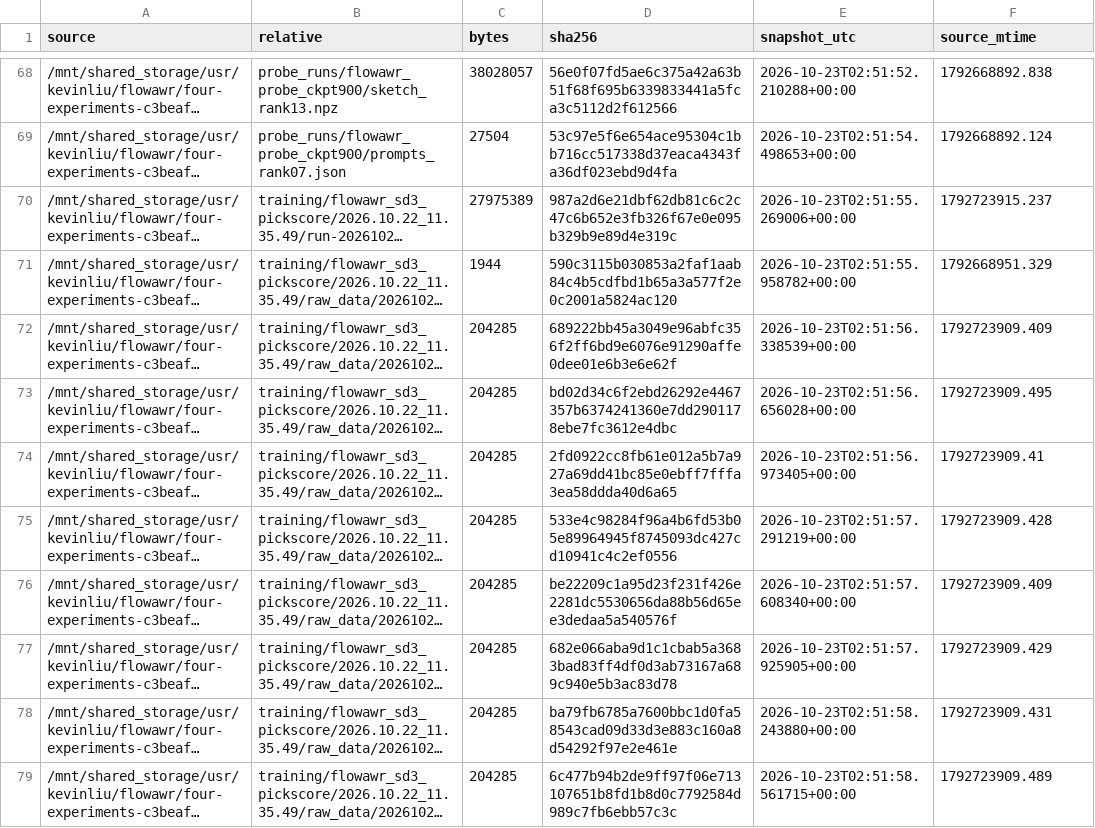
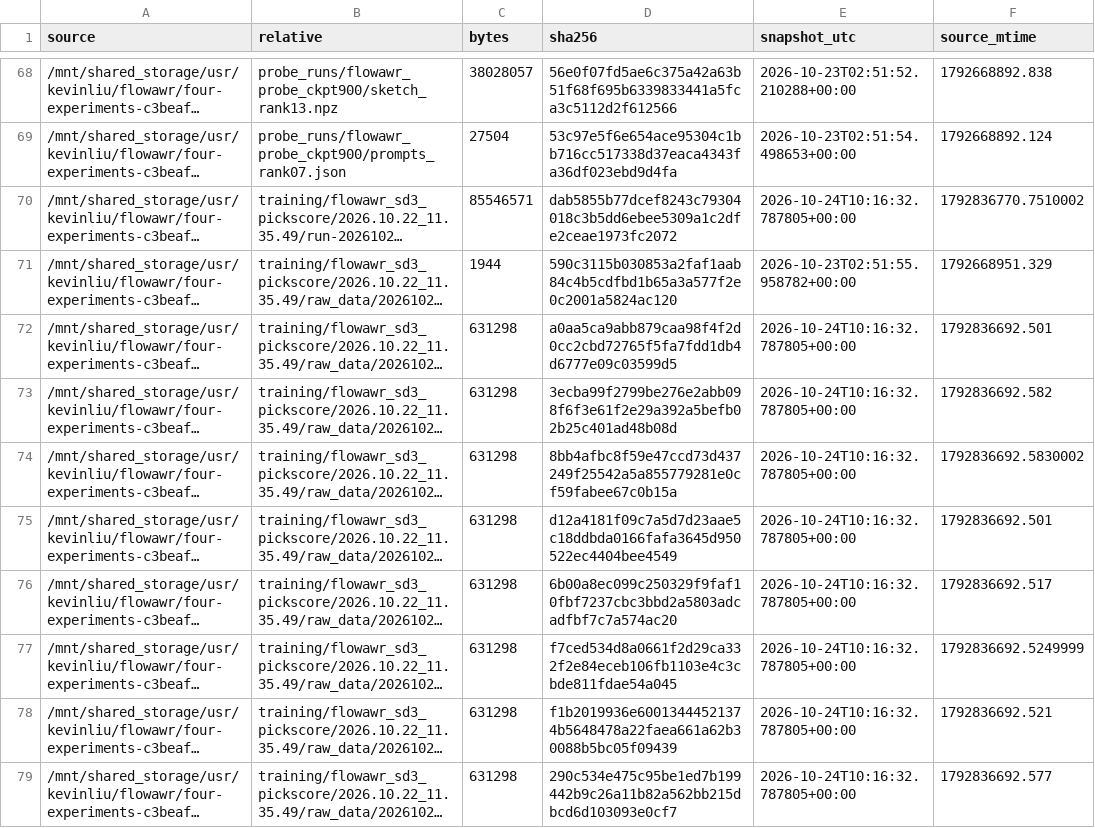
Before and after one commit to YixuannnL/FlowAWR, a TSV file: SOURCE_MANIFEST.tsv, drawn as a sheet; only a part is shown, gaps mark what is left out; long unchanged cells end in …; the diff covers the shown part only; the diff names each change by its address in the sheet, - before the commit and + after, or states it on an @@ line.

```diff
--- a/SOURCE_MANIFEST.tsv
+++ b/SOURCE_MANIFEST.tsv
-C70 (bytes): 27975389
+C70 (bytes): 85546571
-D70 (sha256): 987a2d6e21dbf62db81c6c2c47c6b652e3fb326f67e0e095b329b9e89d4e319c
+D70 (sha256): dab5855b77dcef8243c79304018c3b5dd6ebee5309a1c2dfe2ceae1973fc2072
-E70 (snapshot_utc): 2026-10-23T02:51:55.269006+00:00
+E70 (snapshot_utc): 2026-10-24T10:16:32.787805+00:00
-F70 (source_mtime): 1792723915.237
+F70 (source_mtime): 1792836770.7510002
-C72:C79 (bytes): 204285
+C72:C79 (bytes): 631298
-D72 (sha256): 689222bb45a3049e96abfc356f2ff6bd9e6076e91290affe0dee01e6b3e6e62f
+D72 (sha256): a0aa5ca9abb879caa98f4f2d0cc2cbd72765f5fa7fdd1db4d6777e09c03599d5
-E72 (snapshot_utc): 2026-10-23T02:51:56.338539+00:00
+E72 (snapshot_utc): 2026-10-24T10:16:32.787805+00:00
-F72 (source_mtime): 1792723909.409
+F72 (source_mtime): 1792836692.501
-D73 (sha256): bd02d34c6f2ebd26292e4467357b6374241360e7dd2901178ebe7fc3612e4dbc
+D73 (sha256): 3ecba99f2799be276e2abb098f6f3e61f2e29a392a5befb02b25c401ad48b08d
-E73 (snapshot_utc): 2026-10-23T02:51:56.656028+00:00
+E73 (snapshot_utc): 2026-10-24T10:16:32.787805+00:00
-F73 (source_mtime): 1792723909.495
+F73 (source_mtime): 1792836692.582
-D74 (sha256): 2fd0922cc8fb61e012a5b7a927a69dd41bc85e0ebff7fffa3ea58ddda40d6a65
+D74 (sha256): 8bb4afbc8f59e47ccd73d437249f25542a5a855779281e0cf59fabee67c0b15a
-E74 (snapshot_utc): 2026-10-23T02:51:56.973405+00:00
+E74 (snapshot_utc): 2026-10-24T10:16:32.787805+00:00
-F74 (source_mtime): 1792723909.41
+F74 (source_mtime): 1792836692.5830002
-D75 (sha256): 533e4c98284f96a4b6fd53b05e89964945f8745093dc427cd10941c4c2ef0556
+D75 (sha256): d12a4181f09c7a5d7d23aae5c18ddbda0166fafa3645d950522ec4404bee4549
-E75 (snapshot_utc): 2026-10-23T02:51:57.291219+00:00
+E75 (snapshot_utc): 2026-10-24T10:16:32.787805+00:00
-F75 (source_mtime): 1792723909.428
+F75 (source_mtime): 1792836692.501
-D76 (sha256): be22209c1a95d23f231f426e2281dc5530656da88b56d65ee3dedaa5a540576f
+D76 (sha256): 6b00a8ec099c250329f9faf10fbf7237cbc3bbd2a5803adcadfbf7c7a574ac20
-E76 (snapshot_utc): 2026-10-23T02:51:57.608340+00:00
+E76 (snapshot_utc): 2026-10-24T10:16:32.787805+00:00
-F76 (source_mtime): 1792723909.409
+F76 (source_mtime): 1792836692.517
-D77 (sha256): 682e066aba9d1c1cbab5a3683bad83ff4df0d3ab73167a689c940e5b3ac83d78
+D77 (sha256): f7ced534d8a0661f2d29ca332f2e84eceb106fb1103e4c3cbde811fdae54a045
-E77 (snapshot_utc): 2026-10-23T02:51:57.925905+00:00
+E77 (snapshot_utc): 2026-10-24T10:16:32.787805+00:00
-F77 (source_mtime): 1792723909.429
+F77 (source_mtime): 1792836692.5249999
-D78 (sha256): ba79fb6785a7600bbc1d0fa58543cad09d33d3e883c160a8d54292f97e2e461e
+D78 (sha256): f1b2019936e60013444521374b5648478a22faea661a62b30088b5bc05f09439
-E78 (snapshot_utc): 2026-10-23T02:51:58.243880+00:00
+E78 (snapshot_utc): 2026-10-24T10:16:32.787805+00:00
-F78 (source_mtime): 1792723909.431
+F78 (source_mtime): 1792836692.521
-D79 (sha256): 6c477b94b2de9ff97f06e713107651b8fd1b8d0c7792584d989c7fb6ebb57c3c
+D79 (sha256): 290c534e475c95be1ed7b199442b9c26a11b82a562bb215dbcd6d103093e0cf7
-E79 (snapshot_utc): 2026-10-23T02:51:58.561715+00:00
+E79 (snapshot_utc): 2026-10-24T10:16:32.787805+00:00
-F79 (source_mtime): 1792723909.489
+F79 (source_mtime): 1792836692.577
```
Also changed, not shown: 32 edited cells elsewhere in this file, MANIFEST.tsv, data/a1/scalar_inventory.tsv, 7 other files.
